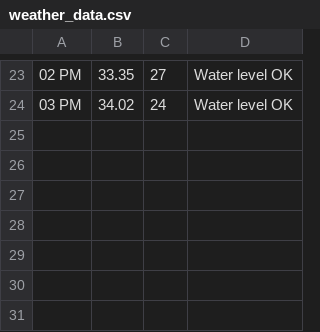
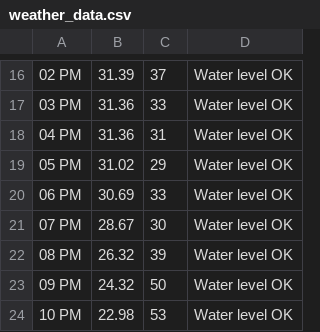
Before and after one commit to brentoncollins/wateringsys, a CSV file: weather_data.csv, drawn as a sheet; only a part is shown, gaps mark what is left out; the diff covers the shown part only.

```diff
--- a/weather_data.csv
+++ b/weather_data.csv
@@ -23,2 +16,9 @@
-02 PM,33.35,27,Water level OK
-03 PM,34.02,24,Water level OK
+02 PM,31.39,37,Water level OK
+03 PM,31.36,33,Water level OK
+04 PM,31.36,31,Water level OK
+05 PM,31.02,29,Water level OK
+06 PM,30.69,33,Water level OK
+07 PM,28.67,30,Water level OK
+08 PM,26.32,39,Water level OK
+09 PM,24.32,50,Water level OK
+10 PM,22.98,53,Water level OK
```
Also changed, not shown: 7 removed rows and 24 edited cells elsewhere in this file, speed_data.csv, 12 other files.
